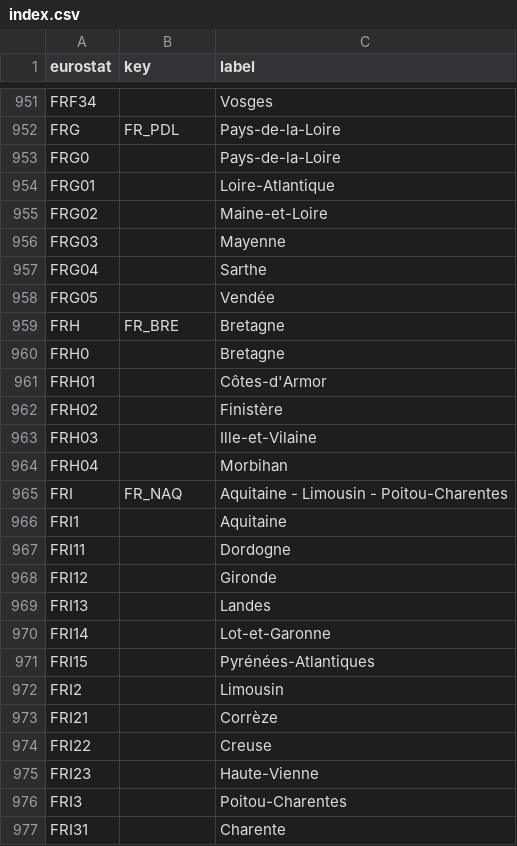
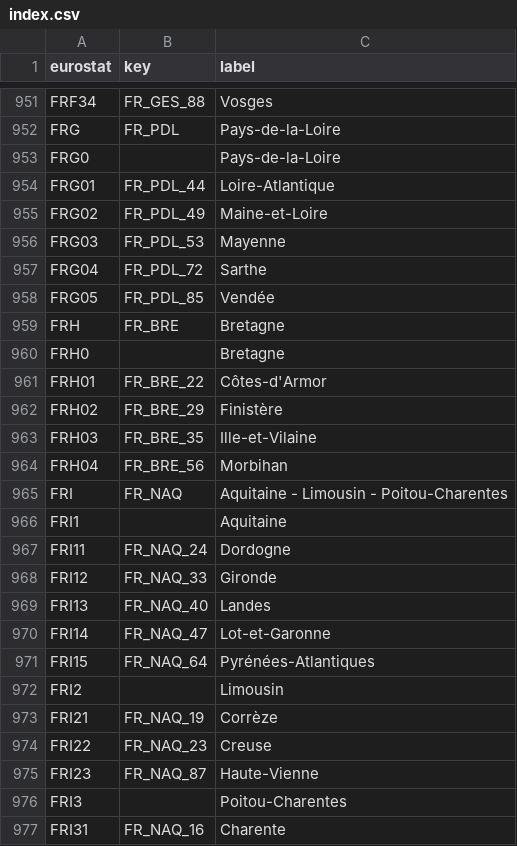
Before and after one commit to GoogleCloudPlatform/covid-19-open-data, a CSV file: src/data/eurostat/index.csv, drawn as a sheet; only a part is shown, gaps mark what is left out; the diff covers the shown part only; the diff names each change by its address in the sheet, - before the commit and + after, or states it on an @@ line.

```diff
--- a/src/data/eurostat/index.csv
+++ b/src/data/eurostat/index.csv
-B951 (key): (empty)
+B951 (key): FR_GES_88
-B954 (key): (empty)
+B954 (key): FR_PDL_44
-B955 (key): (empty)
+B955 (key): FR_PDL_49
-B956 (key): (empty)
+B956 (key): FR_PDL_53
-B957 (key): (empty)
+B957 (key): FR_PDL_72
-B958 (key): (empty)
+B958 (key): FR_PDL_85
-B961 (key): (empty)
+B961 (key): FR_BRE_22
-B962 (key): (empty)
+B962 (key): FR_BRE_29
-B963 (key): (empty)
+B963 (key): FR_BRE_35
-B964 (key): (empty)
+B964 (key): FR_BRE_56
-B967 (key): (empty)
+B967 (key): FR_NAQ_24
-B968 (key): (empty)
+B968 (key): FR_NAQ_33
-B969 (key): (empty)
+B969 (key): FR_NAQ_40
-B970 (key): (empty)
+B970 (key): FR_NAQ_47
-B971 (key): (empty)
+B971 (key): FR_NAQ_64
-B973 (key): (empty)
+B973 (key): FR_NAQ_19
-B974 (key): (empty)
+B974 (key): FR_NAQ_23
-B975 (key): (empty)
+B975 (key): FR_NAQ_87
-B977 (key): (empty)
+B977 (key): FR_NAQ_16
```
Also changed, not shown: 77 edited cells elsewhere in this file.
